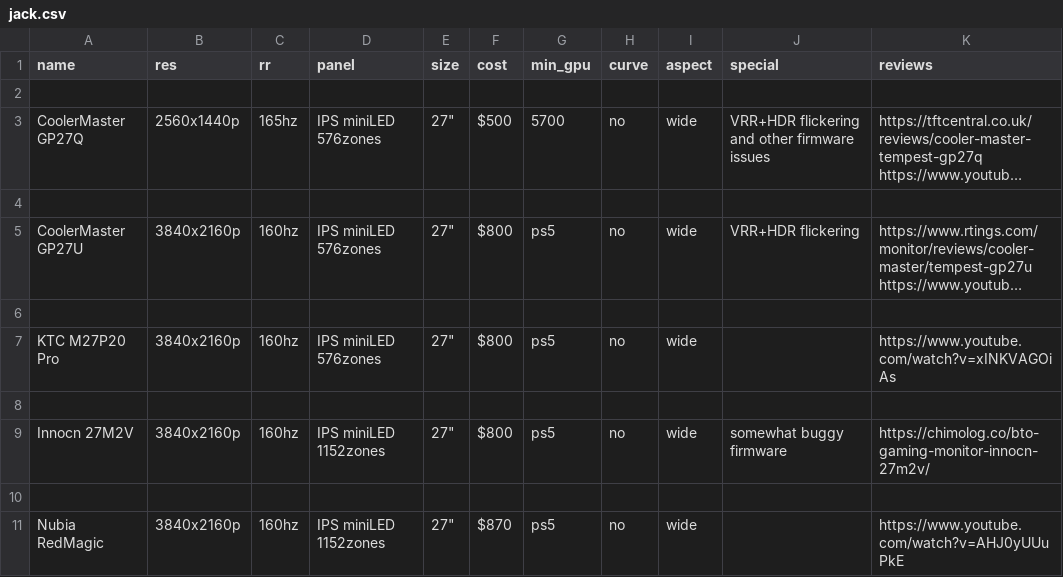
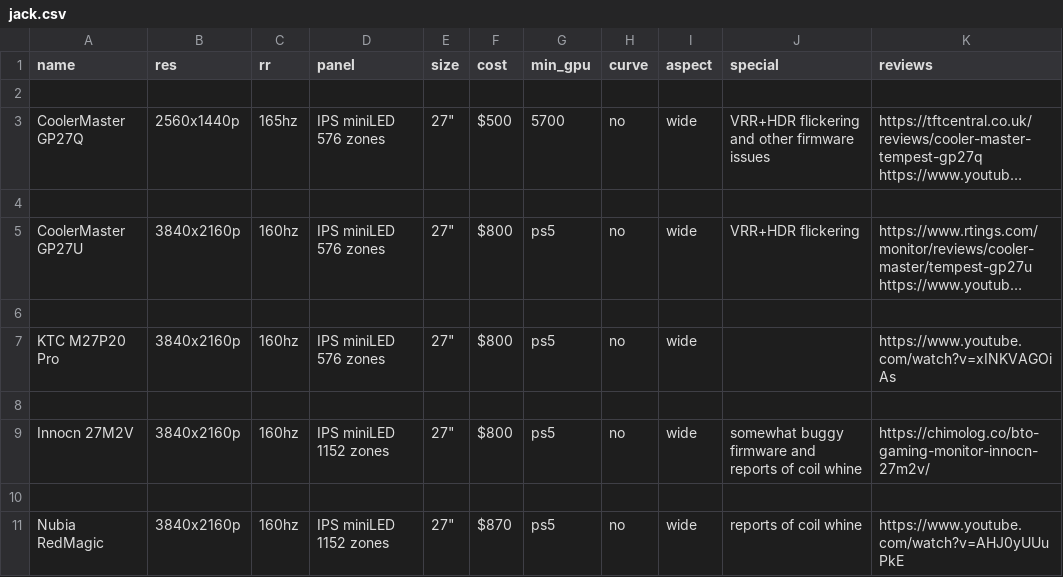
Before and after one commit to ChandradeepC/FrogAI, a CSV file: data/jack.csv, drawn as a sheet; long unchanged cells end in …; the diff names each change by its address in the sheet, - before the commit and + after, or states it on an @@ line.

```diff
--- a/data/jack.csv
+++ b/data/jack.csv
-D3 (panel): IPS miniLED 576zones
+D3 (panel): IPS miniLED 576 zones
-D5 (panel): IPS miniLED 576zones
+D5 (panel): IPS miniLED 576 zones
-D7 (panel): IPS miniLED 576zones
+D7 (panel): IPS miniLED 576 zones
-D9 (panel): IPS miniLED 1152zones
+D9 (panel): IPS miniLED 1152 zones
-J9 (special): somewhat buggy firmware
+J9 (special): somewhat buggy firmware and reports of coil whine
-D11 (panel): IPS miniLED 1152zones
+D11 (panel): IPS miniLED 1152 zones
-J11 (special): (empty)
+J11 (special): reports of coil whine
```
Also changed, not shown: data/grading.csv, data/pq.csv, 4 other files.
